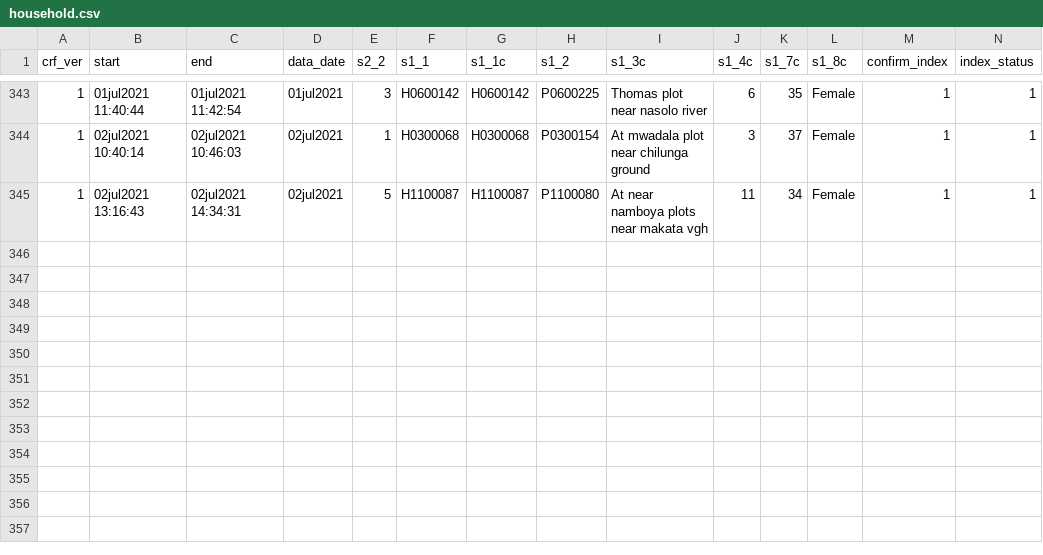
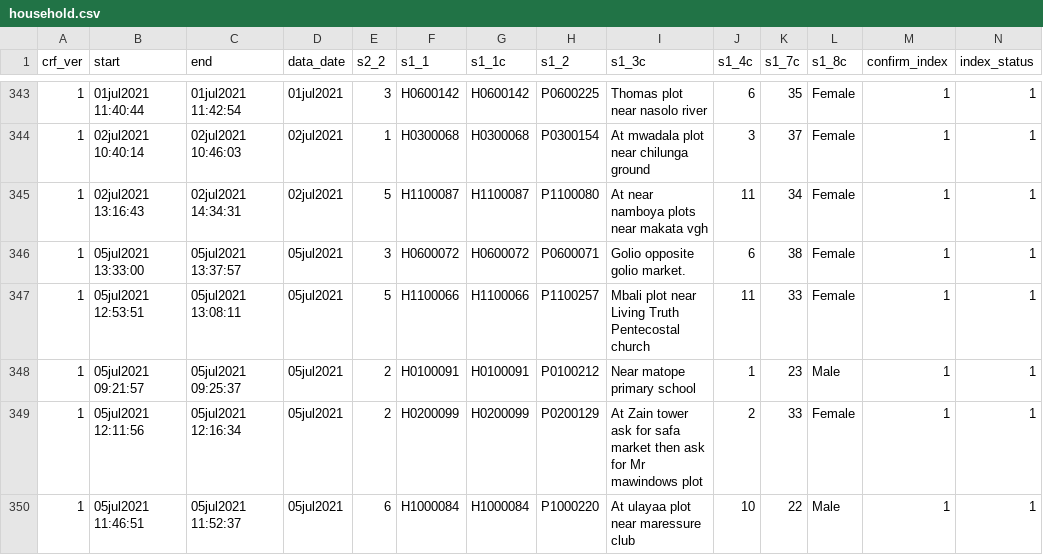
Before and after one commit to deusthindwa/Meta.Analysis, a CSV file: data/household.csv, drawn as a sheet; only a part is shown, gaps mark what is left out; rows hold the shown columns only; the diff names each change by its address in the sheet, - before the commit and + after, or states it on an @@ line.

```diff
--- a/data/household.csv
+++ b/data/household.csv
+row 346: 1 | 05jul2021 13:33:00 | 05jul2021 13:37:57 | 05jul2021 | 3 | H0600072 | H0600072 | P0600071 | Golio opposite golio market. | 6 | 38 | Female | 1 | 1
+row 347: 1 | 05jul2021 12:53:51 | 05jul2021 13:08:11 | 05jul2021 | 5 | H1100066 | H1100066 | P1100257 | Mbali plot near Living Truth Pentecostal church | 11 | 33 | Female | 1 | 1
+row 348: 1 | 05jul2021 09:21:57 | 05jul2021 09:25:37 | 05jul2021 | 2 | H0100091 | H0100091 | P0100212 | Near matope primary school | 1 | 23 | Male | 1 | 1
+row 349: 1 | 05jul2021 12:11:56 | 05jul2021 12:16:34 | 05jul2021 | 2 | H0200099 | H0200099 | P0200129 | At Zain tower ask for safa market then ask for Mr mawindows plot | 2 | 33 | Female | 1 | 1
+row 350: 1 | 05jul2021 11:46:51 | 05jul2021 11:52:37 | 05jul2021 | 6 | H1000084 | H1000084 | P1000220 | At ulayaa plot near maressure club | 10 | 22 | Male | 1 | 1
```
Also changed, not shown: 4 other files.
